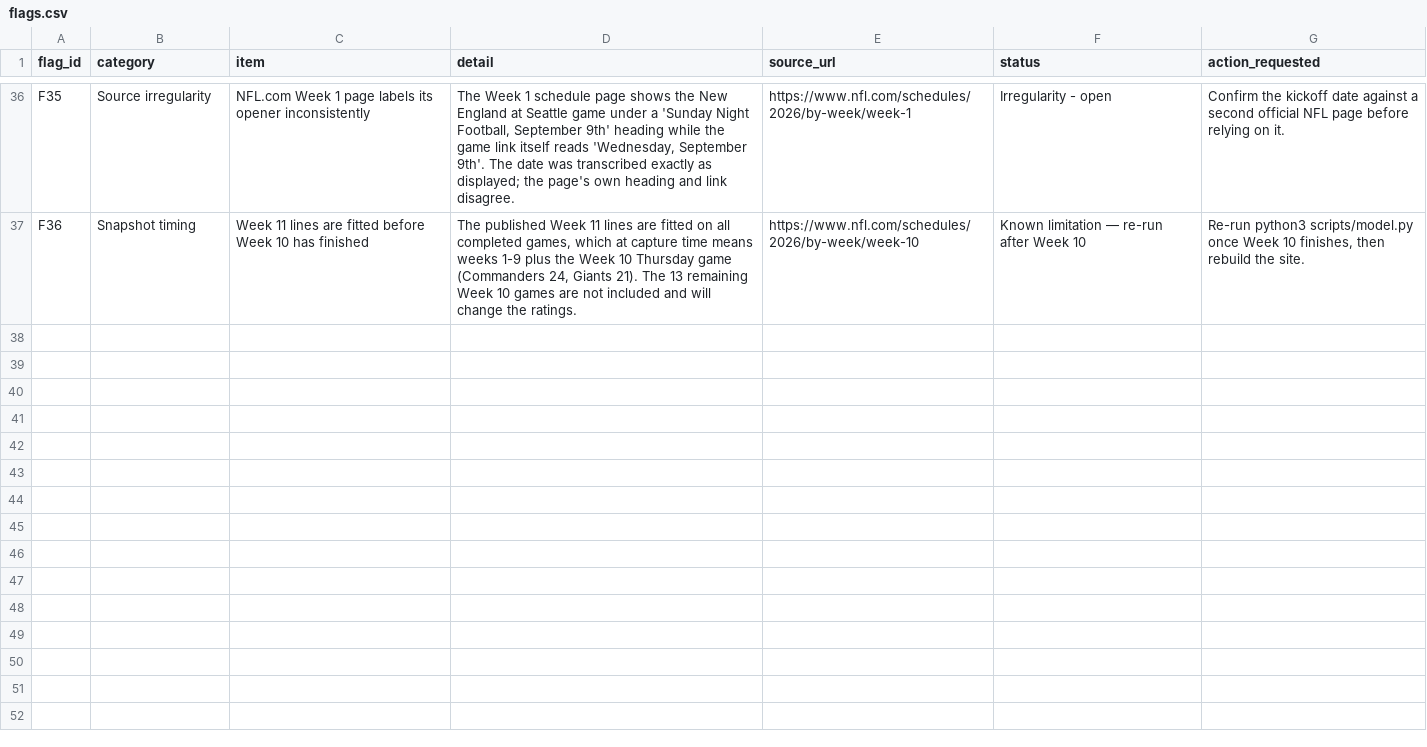
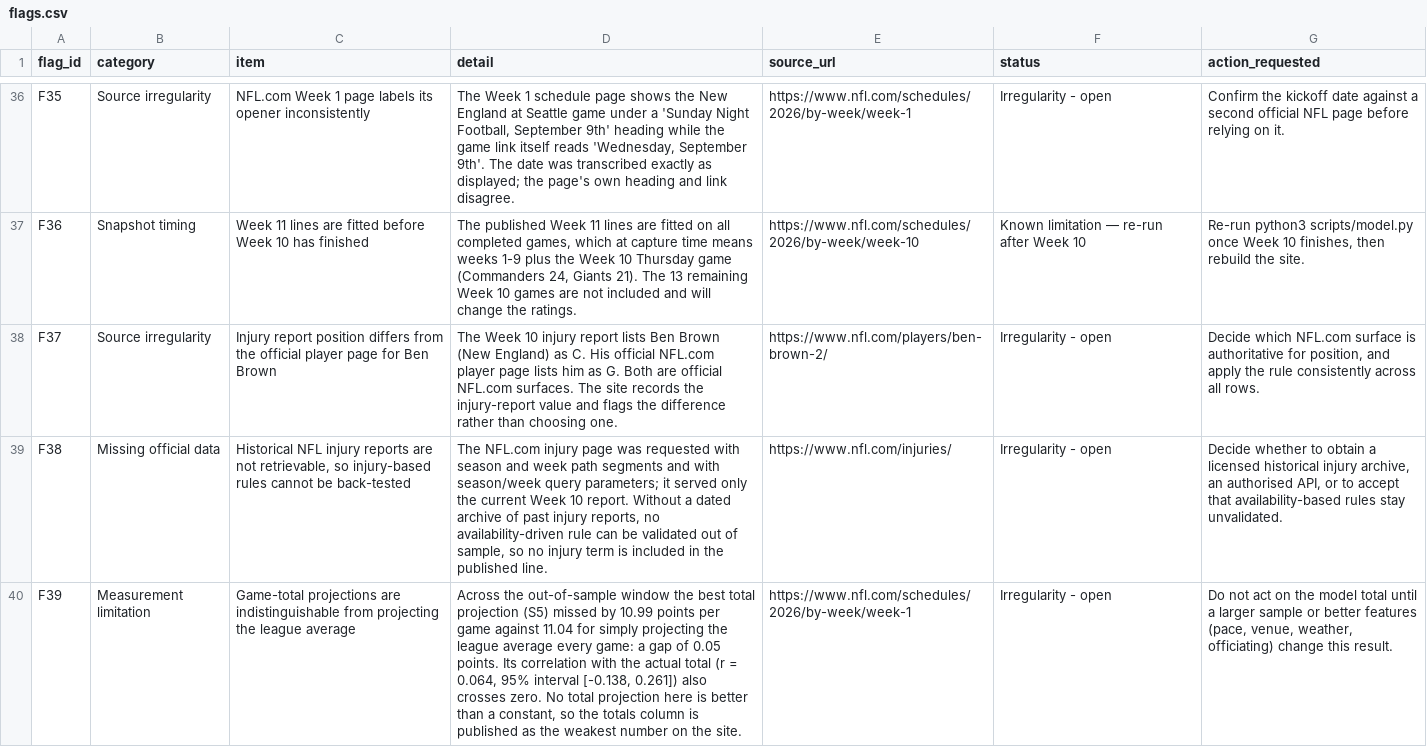
Before and after one commit to karagemop466-tech/X2, a CSV file: data/flags.csv, drawn as a sheet; only a part is shown, gaps mark what is left out; the diff covers the shown part only; the diff names each change by its address in the sheet, - before the commit and + after, or states it on an @@ line.

```diff
--- a/data/flags.csv
+++ b/data/flags.csv
+row 38: F37 | Source irregularity | Injury report position differs from the official player page for Ben Brown | The Week 10 injury report lists Ben Brown (New England) as C. His official NFL.com player page lists him as G. Both are official NFL.com surfaces. The site records the injury-report value and flags the difference rather than choosing one. | https://www.nfl.com/players/ben-brown-2/ | Irregularity - open | Decide which NFL.com surface is authoritative for position, and apply the rule consistently across all rows.
+row 39: F38 | Missing official data | Historical NFL injury reports are not retrievable, so injury-based rules cannot be back-tested | The NFL.com injury page was requested with season and week path segments and with season/week query parameters; it served only the current Week 10 report. Without a dated archive of past injury reports, no availability-driven rule can be validated out of sample, so no injury term is included in the published line. | https://www.nfl.com/injuries/ | Irregularity - open | Decide whether to obtain a licensed historical injury archive, an authorised API, or to accept that availability-based rules stay unvalidated.
+row 40: F39 | Measurement limitation | Game-total projections are indistinguishable from projecting the league average | Across the out-of-sample window the best total projection (S5) missed by 10.99 points per game against 11.04 for simply projecting the league average every game: a gap of 0.05 points. Its correlation with the actual total (r = 0.064, 95% interval [-0.138, 0.261]) also crosses zero. No total projection here is better than a constant, so the totals column is published as the weakest number on the site. | https://www.nfl.com/schedules/2026/by-week/week-1 | Irregularity - open | Do not act on the model total until a larger sample or better features (pace, venue, weather, officiating) change this result.
```
Also changed, not shown: 3 added rows elsewhere in this file, data/requirements.csv, 36 other files.
